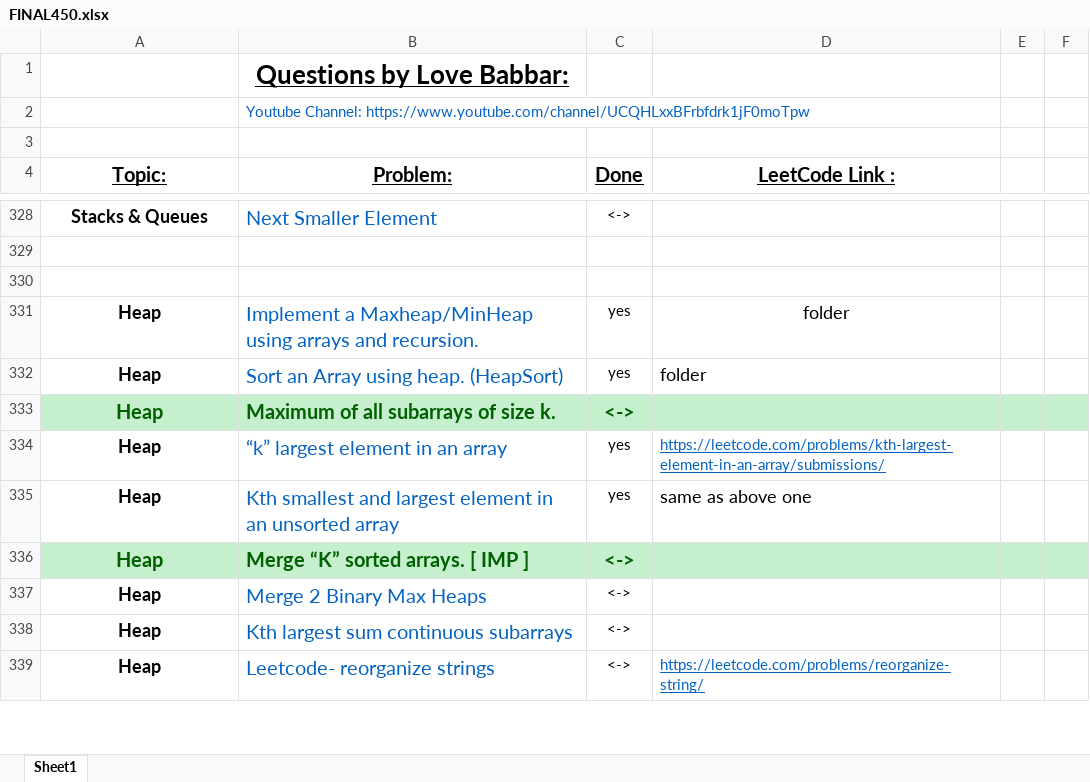
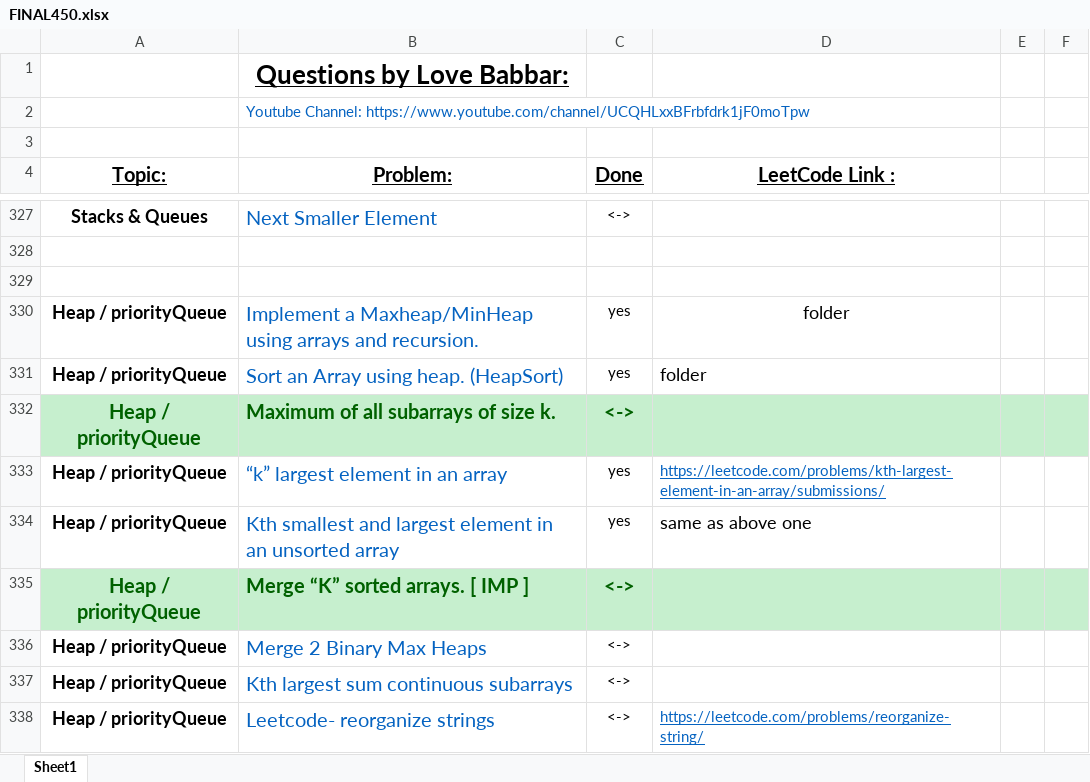
Before and after one commit to ancorp134/DSA, an Excel workbook: 450-QuestionSeries/FINAL450.xlsx, sheet Sheet1, drawn as a sheet; only a part is shown, gaps mark what is left out; values as stored, in another font and other column widths than the file's, no borders; addresses are those after the commit; the diff covers the shown part only; the diff names each change by its address in the sheet, - before the commit and + after, or states it on an @@ line.

```diff
--- a/450-QuestionSeries/FINAL450.xlsx (sheet Sheet1)
+++ b/450-QuestionSeries/FINAL450.xlsx (sheet Sheet1)
-A330:A338 (Topic:): Heap
+A330:A338 (Topic:): Heap / priorityQueue
```
Also changed, not shown: 1 added row, 2 removed rows, 11 edited cells and cell formats elsewhere in this sheet.
